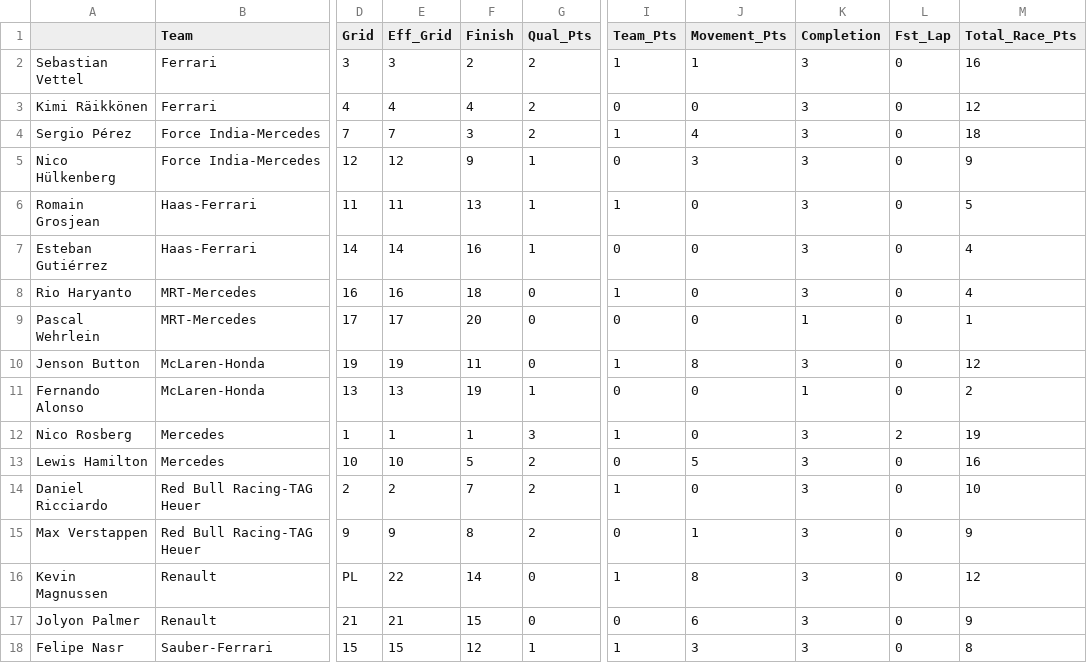
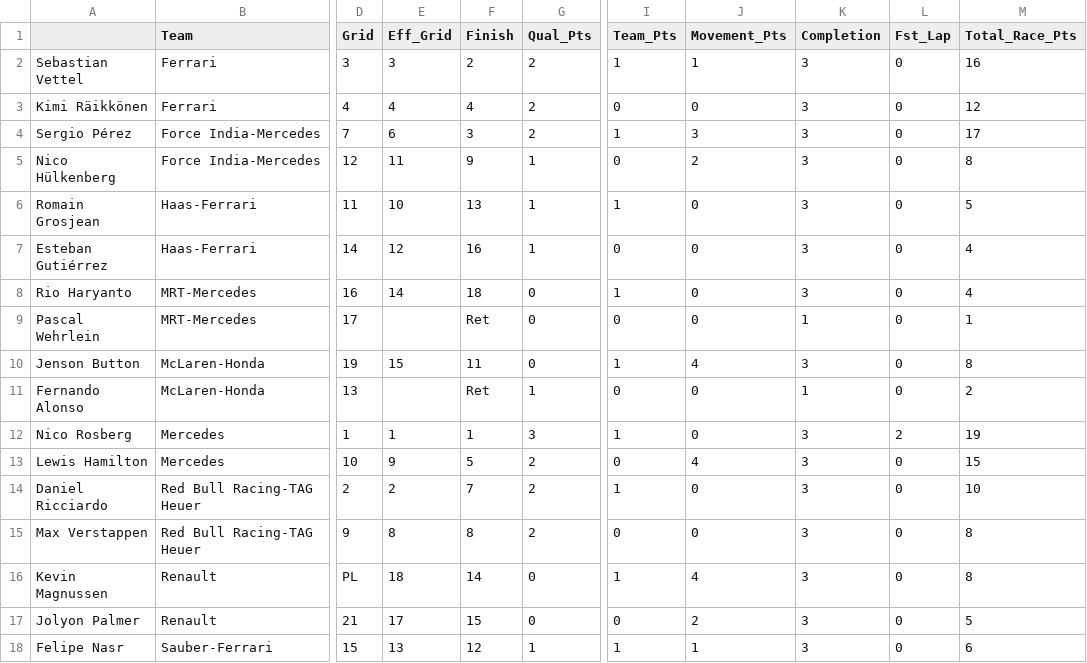
Before and after one commit to jankcious/fantasy-formula-one, a CSV file: races/Azerbaijan.csv, drawn as a sheet; only a part is shown, gaps mark what is left out; the diff covers the shown part only; the diff names each change by its address in the sheet, - before the commit and + after, or states it on an @@ line.

```diff
--- a/races/Azerbaijan.csv
+++ b/races/Azerbaijan.csv
-E4 (Eff_Grid): 7
+E4 (Eff_Grid): 6
-J4 (Movement_Pts): 4
+J4 (Movement_Pts): 3
-M4 (Total_Race_Pts): 18
+M4 (Total_Race_Pts): 17
-E5 (Eff_Grid): 12
+E5 (Eff_Grid): 11
-J5 (Movement_Pts): 3
+J5 (Movement_Pts): 2
-M5 (Total_Race_Pts): 9
+M5 (Total_Race_Pts): 8
-E6 (Eff_Grid): 11
+E6 (Eff_Grid): 10
-E7 (Eff_Grid): 14
+E7 (Eff_Grid): 12
-E8 (Eff_Grid): 16
+E8 (Eff_Grid): 14
-E9 (Eff_Grid): 17
+E9 (Eff_Grid): (empty)
-F9 (Finish): 20
+F9 (Finish): Ret
-E10 (Eff_Grid): 19
+E10 (Eff_Grid): 15
-J10 (Movement_Pts): 8
+J10 (Movement_Pts): 4
-M10 (Total_Race_Pts): 12
+M10 (Total_Race_Pts): 8
-E11 (Eff_Grid): 13
+E11 (Eff_Grid): (empty)
-F11 (Finish): 19
+F11 (Finish): Ret
-E13 (Eff_Grid): 10
+E13 (Eff_Grid): 9
-J13 (Movement_Pts): 5
+J13 (Movement_Pts): 4
-M13 (Total_Race_Pts): 16
+M13 (Total_Race_Pts): 15
-E15 (Eff_Grid): 9
+E15 (Eff_Grid): 8
-J15 (Movement_Pts): 1
+J15 (Movement_Pts): 0
-M15 (Total_Race_Pts): 9
+M15 (Total_Race_Pts): 8
-E16 (Eff_Grid): 22
+E16 (Eff_Grid): 18
-J16 (Movement_Pts): 8
+J16 (Movement_Pts): 4
-M16 (Total_Race_Pts): 12
+M16 (Total_Race_Pts): 8
-E17 (Eff_Grid): 21
+E17 (Eff_Grid): 17
-J17 (Movement_Pts): 6
+J17 (Movement_Pts): 2
-M17 (Total_Race_Pts): 9
+M17 (Total_Race_Pts): 5
-E18 (Eff_Grid): 15
+E18 (Eff_Grid): 13
-J18 (Movement_Pts): 3
+J18 (Movement_Pts): 1
-M18 (Total_Race_Pts): 8
+M18 (Total_Race_Pts): 6
```
Also changed, not shown: 12 edited cells elsewhere in this file, Season_Drivers.csv, Season_Teams.csv, 21 other files.
